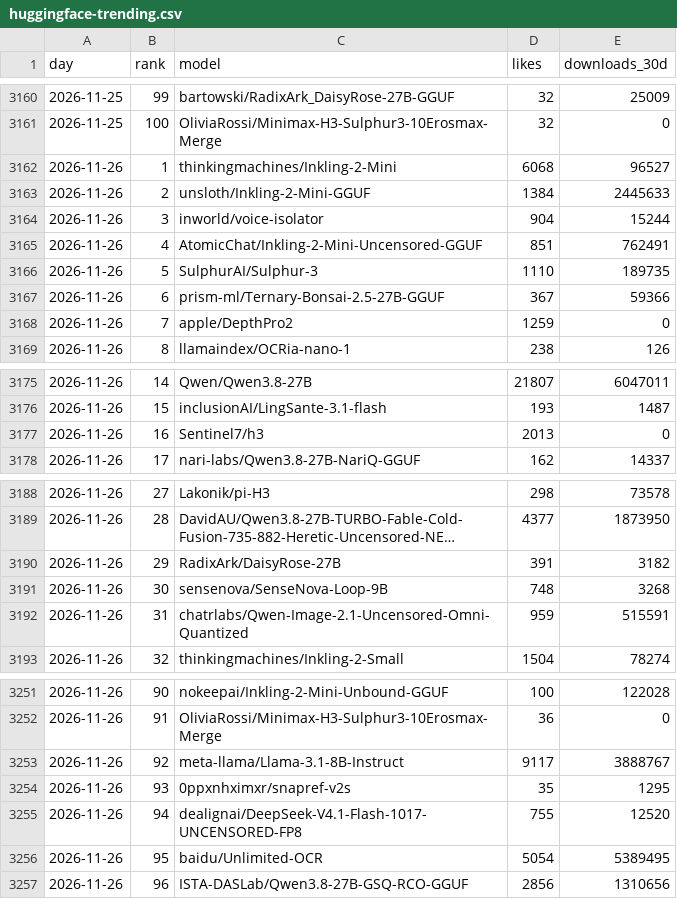
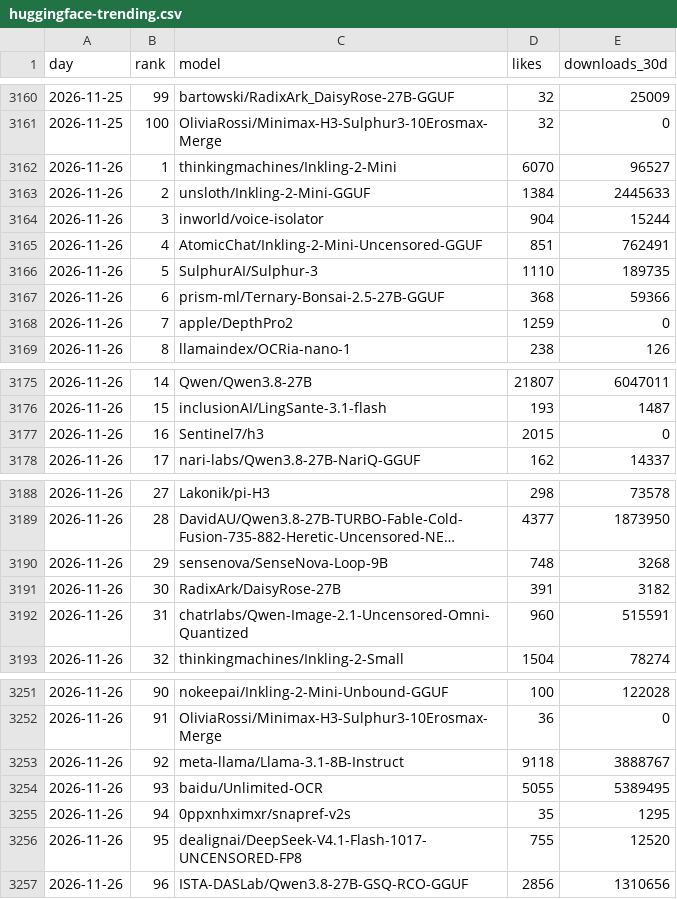
Before and after one commit to quietbyte-hq/dev-tools-by-the-numbers, a CSV file: data/huggingface-trending.csv, drawn as a sheet; only a part is shown, gaps mark what is left out; long unchanged cells end in …; removed rows and columns are numbered as before the commit, all else as after; the diff names each change by its address in the sheet, - before the commit and + after, or states it on an @@ line.

```diff
--- a/data/huggingface-trending.csv
+++ b/data/huggingface-trending.csv
-D3162 (likes): 6068
+D3162 (likes): 6070
-D3167 (likes): 367
+D3167 (likes): 368
-D3177 (likes): 2013
+D3177 (likes): 2015
-row 3190: 2026-11-26 | 29 | RadixArk/DaisyRose-27B | 391 | 3182
-B3190 (rank): 30
+B3190 (rank): 29
+row 3191: 2026-11-26 | 30 | RadixArk/DaisyRose-27B | 391 | 3182
-D3192 (likes): 959
+D3192 (likes): 960
-D3253 (likes): 9117
+D3253 (likes): 9118
+row 3254: 2026-11-26 | 93 | baidu/Unlimited-OCR | 5055 | 5389495
-B3255 (rank): 93
+B3255 (rank): 94
-B3256 (rank): 94
+B3256 (rank): 95
-row 3256: 2026-11-26 | 95 | baidu/Unlimited-OCR | 5054 | 5389495
```
Also changed, not shown: data/github.csv.
